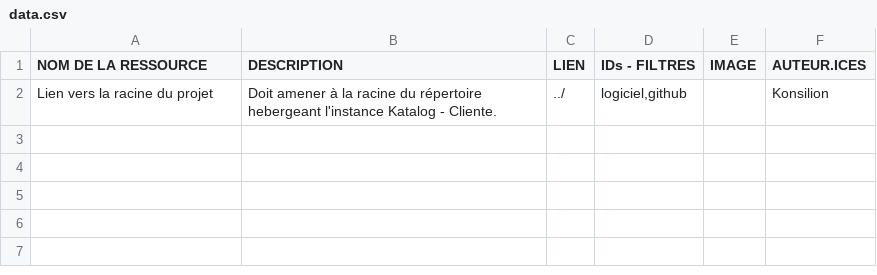
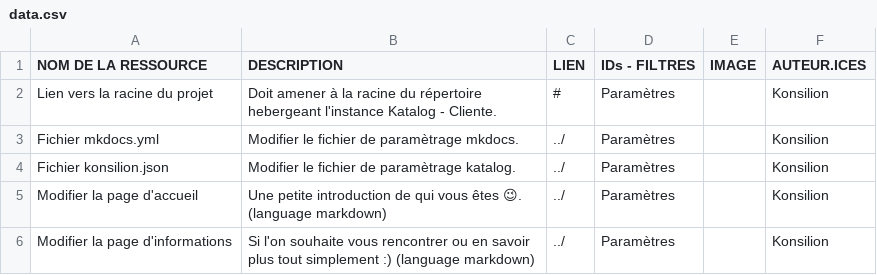
Before and after one commit to Konsilion/katalog-template, a CSV file: docs/etc/parametres/data.csv, drawn as a sheet.

Commit message:
Update data.csv

```diff
--- a/docs/etc/parametres/data.csv
+++ b/docs/etc/parametres/data.csv
@@ -1,2 +1,6 @@
 NOM DE LA RESSOURCE;DESCRIPTION;LIEN;IDs - FILTRES;IMAGE;AUTEUR.ICES
-Lien vers la racine du projet;Doit amener à la racine du répertoire hebergeant l'instance Katalog - Cliente.;../;logiciel,github;;Konsilion
+Lien vers la racine du projet;Doit amener à la racine du répertoire hebergeant l'instance Katalog - Cliente.;#;Paramètres;;Konsilion
+Fichier mkdocs.yml;Modifier le fichier de paramètrage mkdocs.;../;Paramètres;;Konsilion
+Fichier konsilion.json;Modifier le fichier de paramètrage katalog.;../;Paramètres;;Konsilion
+Modifier la page d'accueil;Une petite introduction de qui vous êtes 😉. (language markdown);../;Paramètres;;Konsilion
+Modifier la page d'informations;Si l'on souhaite vous rencontrer ou en savoir plus tout simplement :) (language markdown);../;Paramètres;;Konsilion
```
